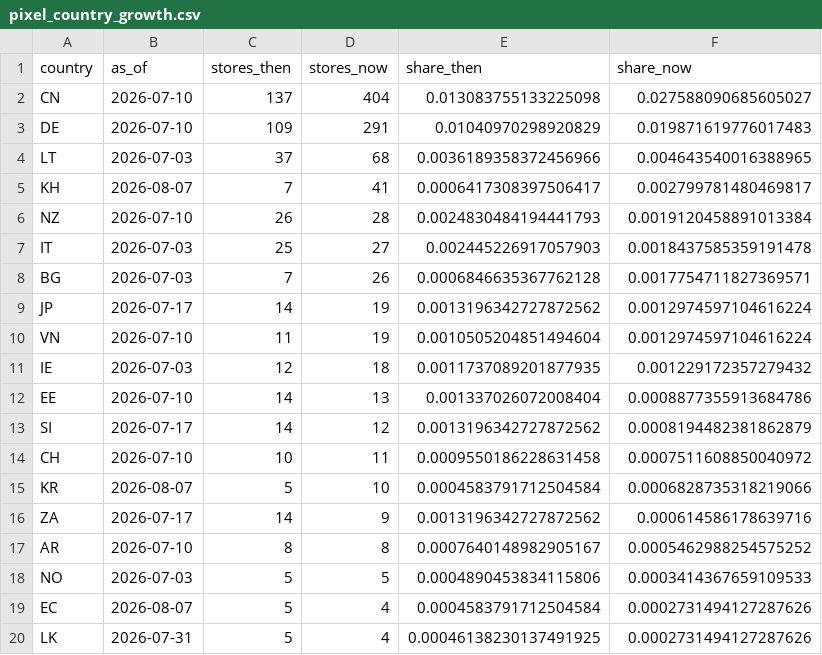
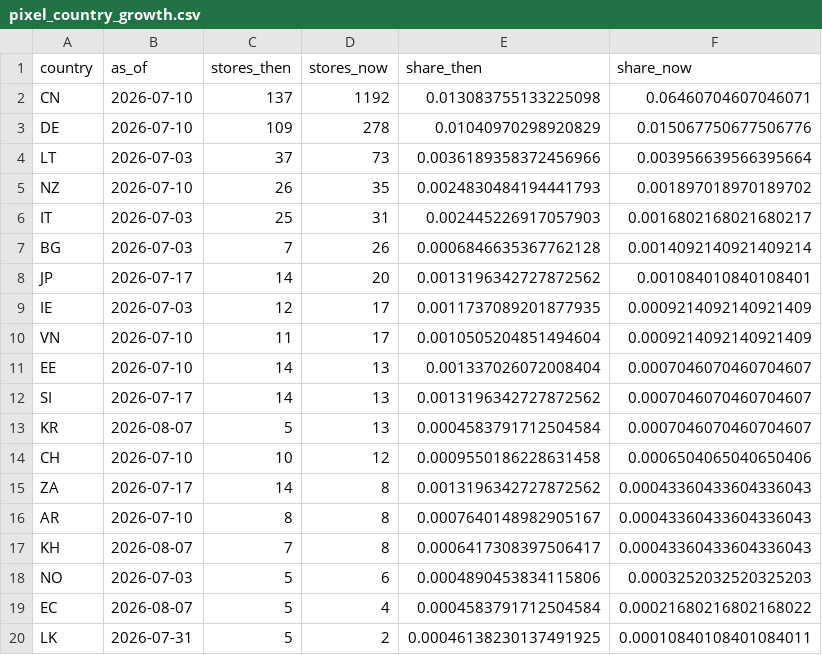
Before and after one commit to bzhangupenn/APP, a CSV file: analysis/output/pixel_country_growth.csv, drawn as a sheet.

```diff
--- a/analysis/output/pixel_country_growth.csv
+++ b/analysis/output/pixel_country_growth.csv
@@ -1,20 +1,20 @@
 country,as_of,stores_then,stores_now,share_then,share_now
-CN,2026-07-10,137,404,0.013083755133225098,0.027588090685605027
-DE,2026-07-10,109,291,0.01040970298920829,0.019871619776017483
-LT,2026-07-03,37,68,0.0036189358372456966,0.004643540016388965
-KH,2026-08-07,7,41,0.0006417308397506417,0.002799781480469817
-NZ,2026-07-10,26,28,0.0024830484194441793,0.0019120458891013384
-IT,2026-07-03,25,27,0.002445226917057903,0.0018437585359191478
-BG,2026-07-03,7,26,0.0006846635367762128,0.0017754711827369571
-JP,2026-07-17,14,19,0.0013196342727872562,0.0012974597104616224
-VN,2026-07-10,11,19,0.0010505204851494604,0.0012974597104616224
-IE,2026-07-03,12,18,0.0011737089201877935,0.001229172357279432
-EE,2026-07-10,14,13,0.001337026072008404,0.0008877355913684786
-SI,2026-07-17,14,12,0.0013196342727872562,0.0008194482381862879
-CH,2026-07-10,10,11,0.0009550186228631458,0.0007511608850040972
-KR,2026-08-07,5,10,0.0004583791712504584,0.0006828735318219066
-ZA,2026-07-17,14,9,0.0013196342727872562,0.000614586178639716
-AR,2026-07-10,8,8,0.0007640148982905167,0.0005462988254575252
-NO,2026-07-03,5,5,0.0004890453834115806,0.0003414367659109533
-EC,2026-08-07,5,4,0.0004583791712504584,0.0002731494127287626
-LK,2026-07-31,5,4,0.00046138230137491925,0.0002731494127287626
+CN,2026-07-10,137,1192,0.013083755133225098,0.06460704607046071
+DE,2026-07-10,109,278,0.01040970298920829,0.015067750677506776
+LT,2026-07-03,37,73,0.0036189358372456966,0.003956639566395664
+NZ,2026-07-10,26,35,0.0024830484194441793,0.001897018970189702
+IT,2026-07-03,25,31,0.002445226917057903,0.0016802168021680217
+BG,2026-07-03,7,26,0.0006846635367762128,0.0014092140921409214
+JP,2026-07-17,14,20,0.0013196342727872562,0.001084010840108401
+IE,2026-07-03,12,17,0.0011737089201877935,0.0009214092140921409
+VN,2026-07-10,11,17,0.0010505204851494604,0.0009214092140921409
+EE,2026-07-10,14,13,0.001337026072008404,0.0007046070460704607
+SI,2026-07-17,14,13,0.0013196342727872562,0.0007046070460704607
+KR,2026-08-07,5,13,0.0004583791712504584,0.0007046070460704607
+CH,2026-07-10,10,12,0.0009550186228631458,0.0006504065040650406
+ZA,2026-07-17,14,8,0.0013196342727872562,0.00043360433604336043
+AR,2026-07-10,8,8,0.0007640148982905167,0.00043360433604336043
+KH,2026-08-07,7,8,0.0006417308397506417,0.00043360433604336043
+NO,2026-07-03,5,6,0.0004890453834115806,0.0003252032520325203
+EC,2026-08-07,5,4,0.0004583791712504584,0.00021680216802168022
+LK,2026-07-31,5,2,0.00046138230137491925,0.00010840108401084011
```
Also changed, not shown: analysis/output/pixel_country_history.csv, analysis/output/pixel_weekly_installs.csv, 4 other files.
